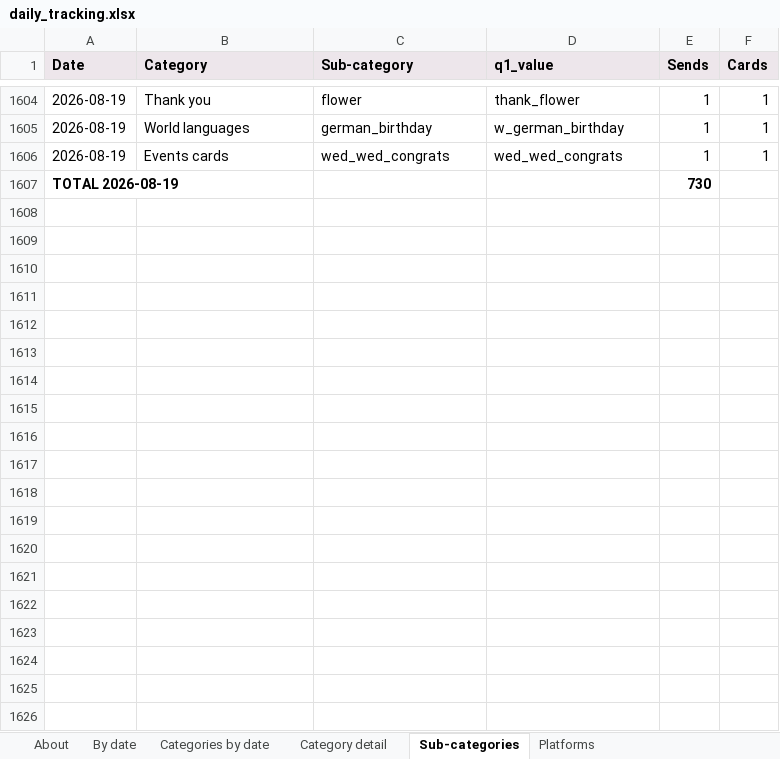
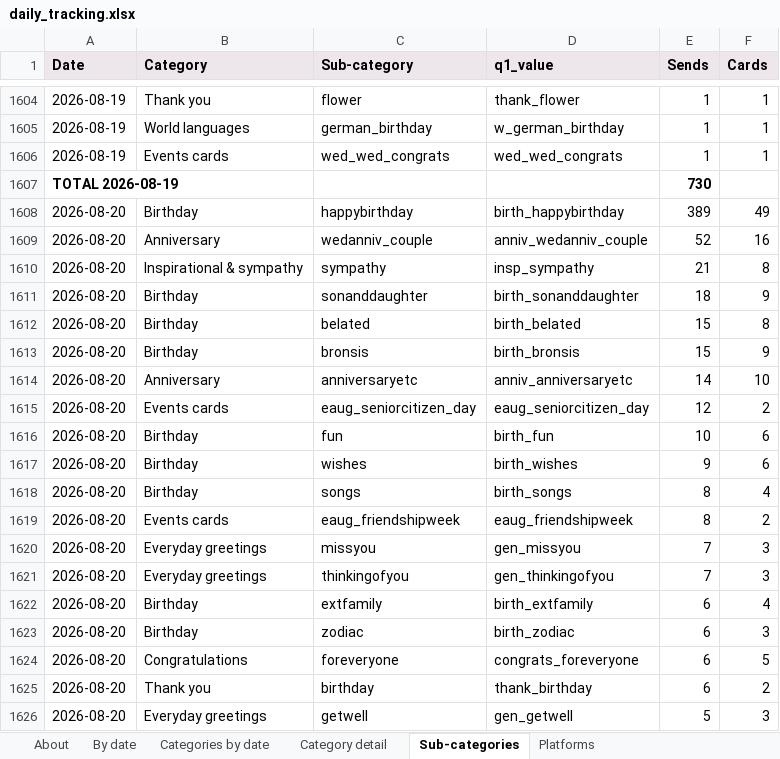
Before and after one commit to indrajit-10/Search_algo, an Excel workbook: reports/daily_tracking.xlsx, sheet Sub-categories, drawn as a sheet; only a part is shown, gaps mark what is left out; values as stored, in another font and other column widths than the file's, no borders; the diff covers the shown part only; the diff names each change by its address in the sheet, - before the commit and + after, or states it on an @@ line.

```diff
--- a/reports/daily_tracking.xlsx (sheet Sub-categories)
+++ b/reports/daily_tracking.xlsx (sheet Sub-categories)
+row 1608: 2026-08-20 | Birthday | happybirthday | birth_happybirthday | 389 | 49
+row 1609: 2026-08-20 | Anniversary | wedanniv_couple | anniv_wedanniv_couple | 52 | 16
+row 1610: 2026-08-20 | Inspirational & sympathy | sympathy | insp_sympathy | 21 | 8
+row 1611: 2026-08-20 | Birthday | sonanddaughter | birth_sonanddaughter | 18 | 9
+row 1612: 2026-08-20 | Birthday | belated | birth_belated | 15 | 8
+row 1613: 2026-08-20 | Birthday | bronsis | birth_bronsis | 15 | 9
+row 1614: 2026-08-20 | Anniversary | anniversaryetc | anniv_anniversaryetc | 14 | 10
+row 1615: 2026-08-20 | Events cards | eaug_seniorcitizen_day | eaug_seniorcitizen_day | 12 | 2
+row 1616: 2026-08-20 | Birthday | fun | birth_fun | 10 | 6
+row 1617: 2026-08-20 | Birthday | wishes | birth_wishes | 9 | 6
+row 1618: 2026-08-20 | Birthday | songs | birth_songs | 8 | 4
+row 1619: 2026-08-20 | Events cards | eaug_friendshipweek | eaug_friendshipweek | 8 | 2
+row 1620: 2026-08-20 | Everyday greetings | missyou | gen_missyou | 7 | 3
+row 1621: 2026-08-20 | Everyday greetings | thinkingofyou | gen_thinkingofyou | 7 | 3
+row 1622: 2026-08-20 | Birthday | extfamily | birth_extfamily | 6 | 4
+row 1623: 2026-08-20 | Birthday | zodiac | birth_zodiac | 6 | 3
+row 1624: 2026-08-20 | Congratulations | foreveryone | congrats_foreveryone | 6 | 5
+row 1625: 2026-08-20 | Thank you | birthday | thank_birthday | 6 | 2
+row 1626: 2026-08-20 | Everyday greetings | getwell | gen_getwell | 5 | 3
```
Also changed, not shown: 65 added rows elsewhere in this sheet, sheet Category detail, sheet Categories by date, sheet Platforms, sheet By date, sheet About, reports/hourly_tracking.xlsx, 5 other files.
